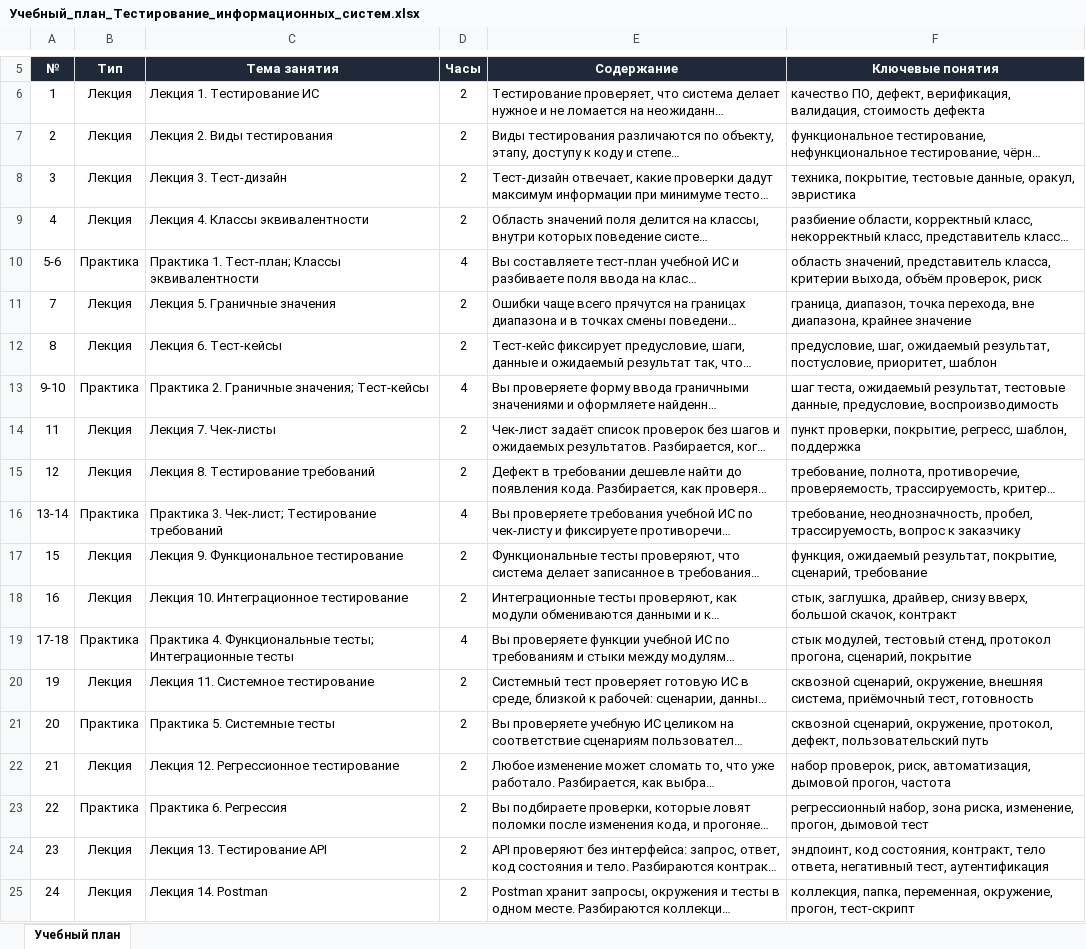
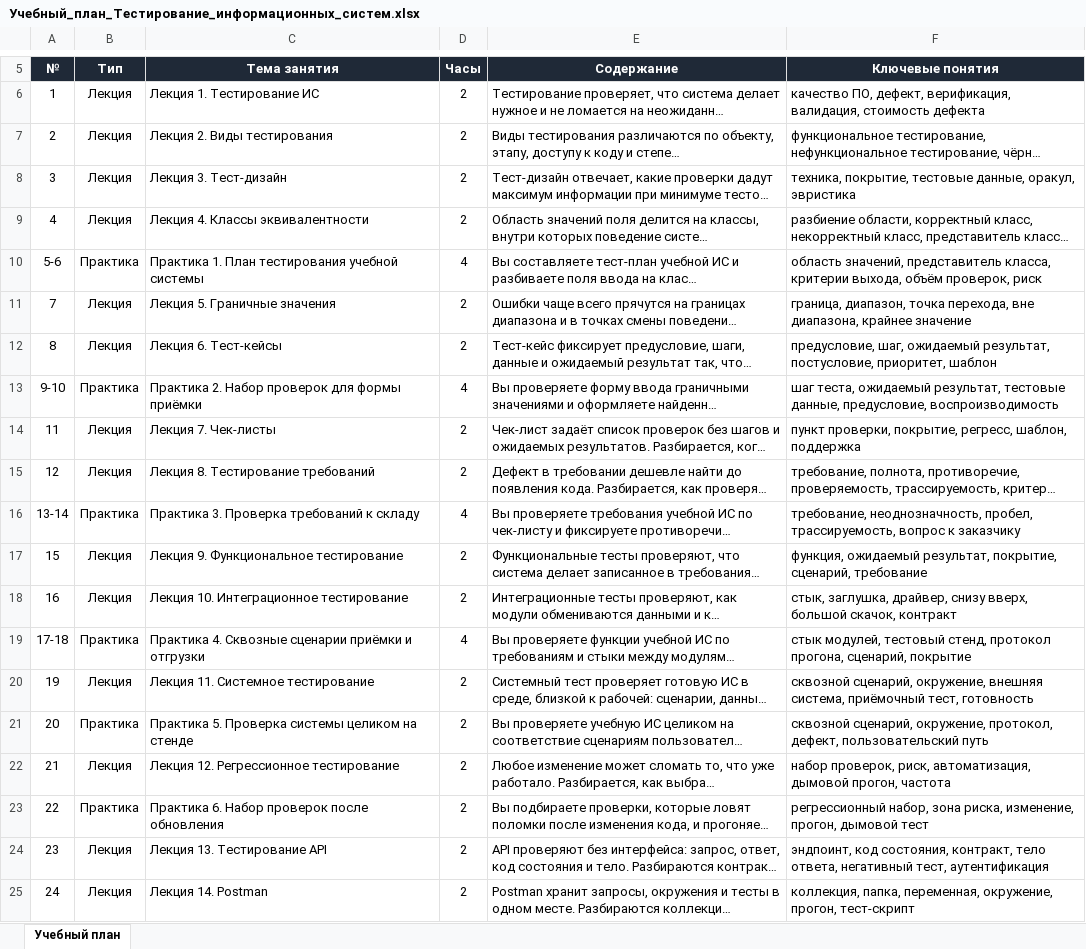
Before and after one commit to d1m40fficial/MDK.06.03, an Excel workbook: courses/3/is-testing/dist/Учебный_план_Тестирование_информационных_систем.xlsx, sheet Учебный план, drawn as a sheet; only a part is shown, gaps mark what is left out; long unchanged cells end in …; values as stored, in another font and other column widths than the file's, no borders; the diff covers the shown part only; the diff names each change by its address in the sheet, - before the commit and + after, or states it on an @@ line.

Commit message:
Rework the МДК.05.03 plan before writing lessons
- rename practices so they no longer repeat lecture titles
- add lectures on database and interface testing
- shorten the defect and documentation practices to keep 96 hours
- move the organization lecture after the new topics and renumber the plan

```diff
--- a/courses/3/is-testing/dist/Учебный_план_Тестирование_информационных_систем.xlsx (sheet Учебный план)
+++ b/courses/3/is-testing/dist/Учебный_план_Тестирование_информационных_систем.xlsx (sheet Учебный план)
-C10 (Тема занятия): Практика 1. Тест-план; Классы эквивалентности
+C10 (Тема занятия): Практика 1. План тестирования учебной системы
-C13 (Тема занятия): Практика 2. Граничные значения; Тест-кейсы
+C13 (Тема занятия): Практика 2. Набор проверок для формы приёмки
-C16 (Тема занятия): Практика 3. Чек-лист; Тестирование требований
+C16 (Тема занятия): Практика 3. Проверка требований к складу
-C19 (Тема занятия): Практика 4. Функциональные тесты; Интеграционные тесты
+C19 (Тема занятия): Практика 4. Сквозные сценарии приёмки и отгрузки
-C21 (Тема занятия): Практика 5. Системные тесты
+C21 (Тема занятия): Практика 5. Проверка системы целиком на стенде
-C23 (Тема занятия): Практика 6. Регрессия
+C23 (Тема занятия): Практика 6. Набор проверок после обновления
```
Also changed, not shown: 3 added rows, 1 removed row and 23 edited cells elsewhere in this sheet, docs/3/is-testing/Учебный_план_Тестирование_информационных_систем.xlsx, 3 other files.
